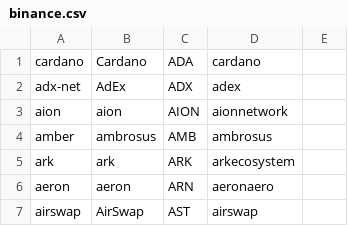
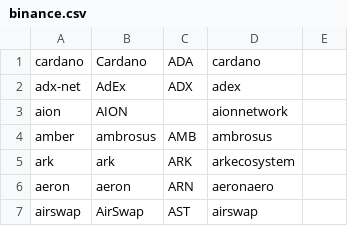
Before and after one commit to schroeji/DerSocialStatter, a CSV file: csv/binance.csv, drawn as a sheet; only a part is shown.

```diff
--- a/csv/binance.csv
+++ b/csv/binance.csv
@@ -2,3 +2,3 @@ cardano,Cardano,ADA,cardano
 adx-net,AdEx,ADX,adex
-aion,aion,AION,aionnetwork
+aion,AION,,aionnetwork
 amber,ambrosus,AMB,ambrosus
```
Also changed, not shown: 1 other file.
